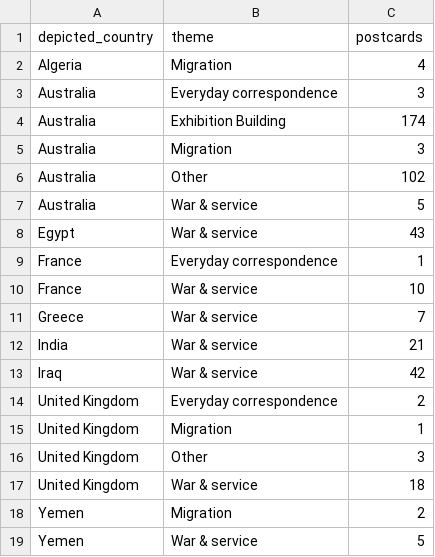
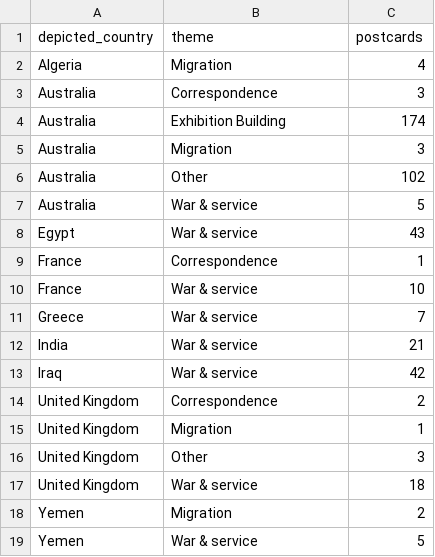
Before and after one commit to icebobatea/wish-you-were-here, a CSV file: data/depicted_by_theme.csv, drawn as a sheet.

```diff
--- a/data/depicted_by_theme.csv
+++ b/data/depicted_by_theme.csv
@@ -2,3 +2,3 @@ depicted_country,theme,postcards
 Algeria,Migration,4
-Australia,Everyday correspondence,3
+Australia,Correspondence,3
 Australia,Exhibition Building,174
@@ -8,3 +8,3 @@ Australia,War & service,5
 Egypt,War & service,43
-France,Everyday correspondence,1
+France,Correspondence,1
 France,War & service,10
@@ -13,3 +13,3 @@ India,War & service,21
 Iraq,War & service,42
-United Kingdom,Everyday correspondence,2
+United Kingdom,Correspondence,2
 United Kingdom,Migration,1
```
Also changed, not shown: data/postcards.csv, data/theme_shift.csv, 4 other files.
